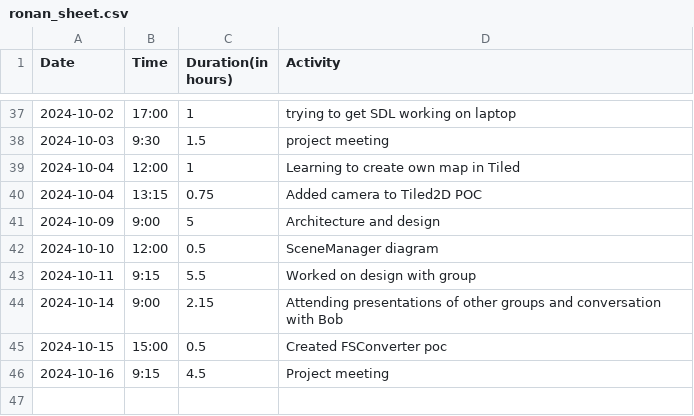
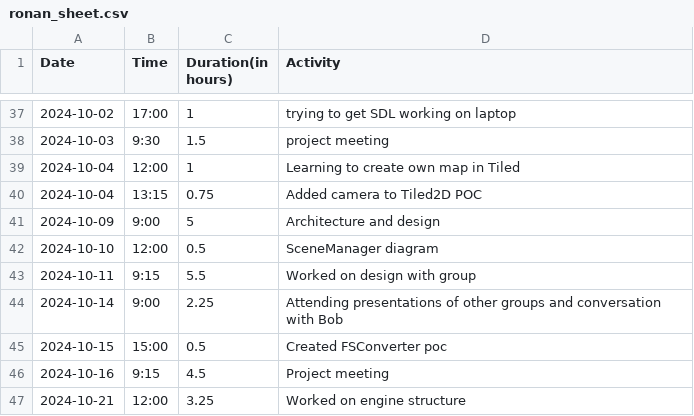
Before and after one commit to Seger01/GameEngine, a CSV file: docs/timesheets/ronan_sheet.csv, drawn as a sheet; only a part is shown, gaps mark what is left out.

Commit message:
update timesheet

```diff
--- a/docs/timesheets/ronan_sheet.csv
+++ b/docs/timesheets/ronan_sheet.csv
@@ -43,4 +43,5 @@ Date,Time,Duration(in hours),Activity
 2024-10-11, 9:15, 5.5, Worked on design with group
-2024-10-14, 9:00, 2.15, Attending presentations of other groups and conversation with Bob
+2024-10-14, 9:00, 2.25, Attending presentations of other groups and conversation with Bob
 2024-10-15, 15:00, 0.5, Created FSConverter poc
 2024-10-16, 9:15, 4.5, Project meeting
+2024-10-21, 12:00, 3.25, Worked on engine structure
```
